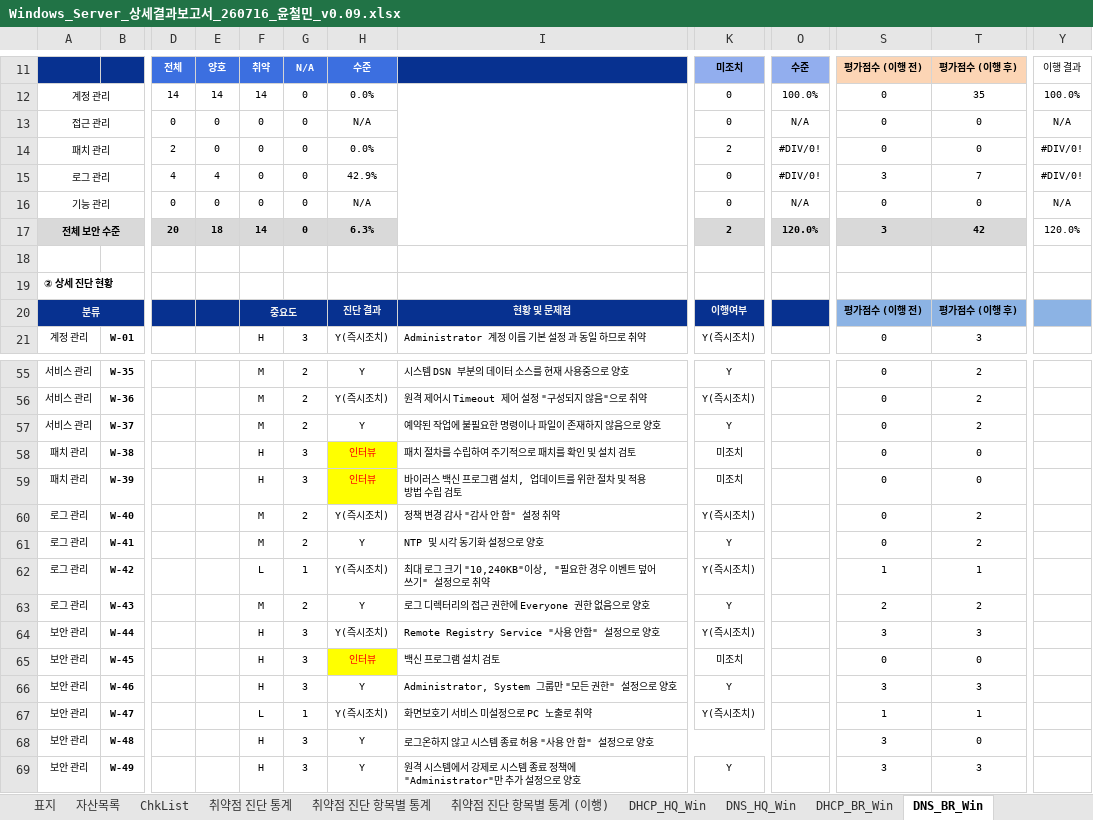
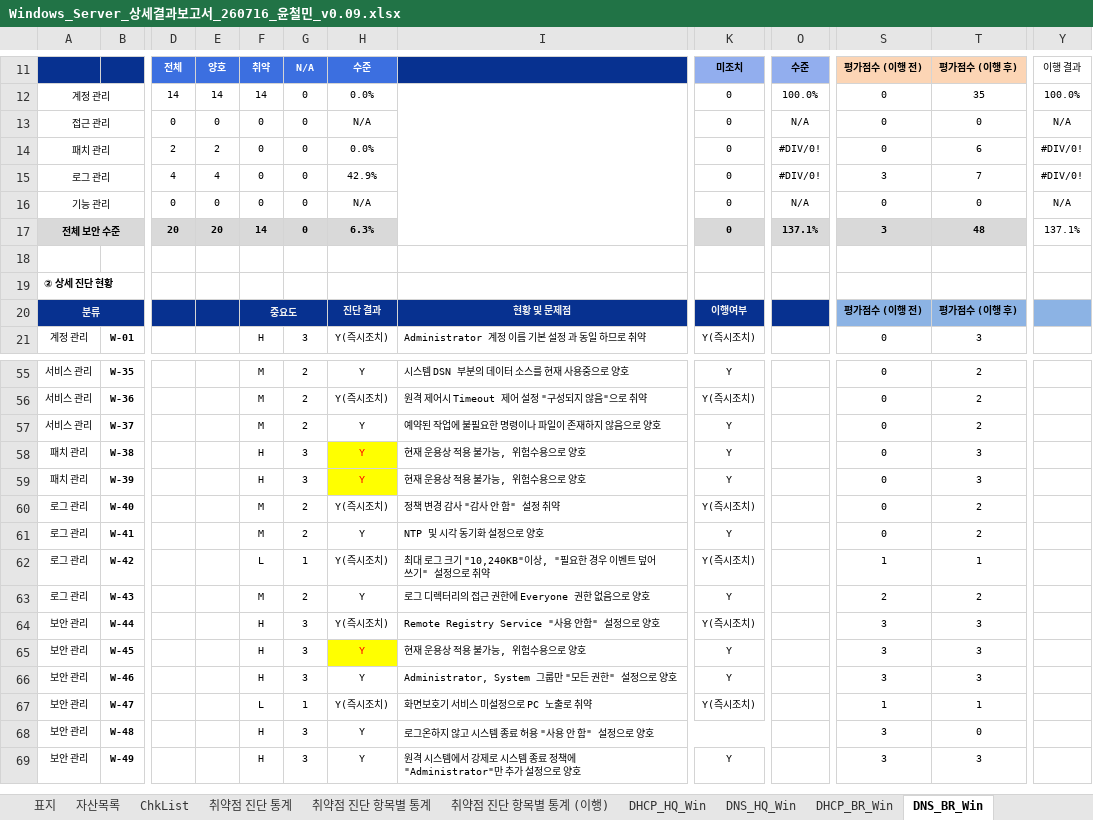
Before and after one commit to scity9799/final_project, an Excel workbook: 0.산출물/5. 상세보고서/Windows_Server_상세결과보고서_260716_윤철민_v0.09.xlsx, sheet DNS_BR_Win, drawn as a sheet; only a part is shown, gaps mark what is left out; values as stored, in another font and other column widths than the file's, no borders; charts and pictures and conditional formats not drawn; the diff names each change by its address in the sheet, - before the commit and + after, or states it on an @@ line.

```diff
--- a/0.산출물/5. 상세보고서/Windows_Server_상세결과보고서_260716_윤철민_v0.09.xlsx (sheet DNS_BR_Win)
+++ b/0.산출물/5. 상세보고서/Windows_Server_상세결과보고서_260716_윤철민_v0.09.xlsx (sheet DNS_BR_Win)
-E14: 0
+E14: 2
-K14: 2
+K14: 0
-T14: 0
+T14: 6
-E17: 18
+E17: 20
-K17: 2
+K17: 0
-O17: 120.0%
+O17: 137.1%
-T17: 42
+T17: 48
-Y17: 120.0%
+Y17: 137.1%
-H58:H59: 인터뷰
+H58:H59: Y
-I58: 패치 절차를 수립하여 주기적으로 패치를 확인 및 설치 검토
+I58: 현재 운용상 적용 불가능, 위험수용으로 양호
-K58:K59: 미조치
+K58:K59: Y
-T58:T59: 0
+T58:T59: 3
-I59: 바이러스 백신 프로그램 설치, 업데이트를 위한 절차 및 적용 방법 수립 검토
+I59: 현재 운용상 적용 불가능, 위험수용으로 양호
-H65: 인터뷰
+H65: Y
-I65: 백신 프로그램 설치 검토
+I65: 현재 운용상 적용 불가능, 위험수용으로 양호
-K65: 미조치
+K65: Y
-S65: 0
+S65: 3
-T65: 0
+T65: 3
```
Also changed, not shown: sheet 취약점 진단 항목별 통계 (이행), sheet 취약점 진단 항목별 통계, sheet DHCP_BR_Win, sheet DHCP_HQ_Win, sheet 취약점 진단 통계, sheet DNS_HQ_Win, charts or pictures, 0.산출물/5. 상세보고서/Linux_Server_상세결과보고서_260716_오명근_v0.09.xlsx, 14 other files.
